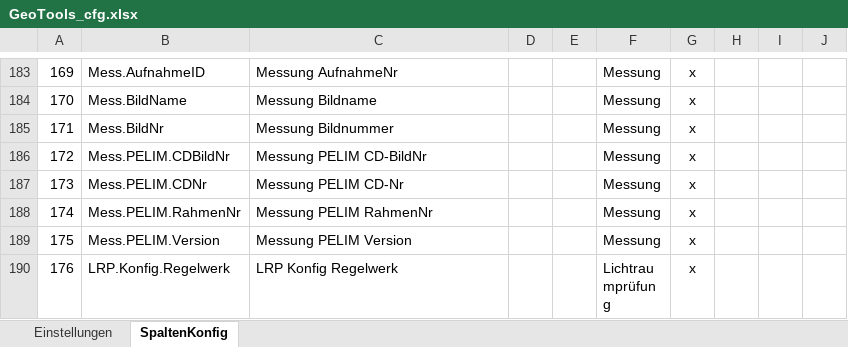
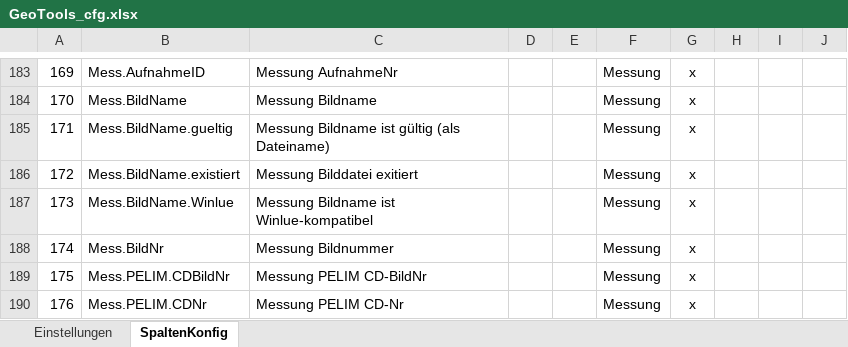
Before and after one commit to rschwenn/Rstyx.VBA.Excel.GeoTools, an Excel workbook: bin/GeoTools_cfg.xlsx, sheet SpaltenKonfig, drawn as a sheet; only a part is shown, gaps mark what is left out; the shorter side is filled out with more unchanged rows; values as stored, in another font and other column widths than the file's, no borders; charts and pictures not drawn; addresses are those after the commit; the diff names each change by its address in the sheet, - before the commit and + after, or states it on an @@ line.

```diff
--- a/bin/GeoTools_cfg.xlsx (sheet SpaltenKonfig)
+++ b/bin/GeoTools_cfg.xlsx (sheet SpaltenKonfig)
+row 185: 171 | Mess.BildName.gueltig | Messung Bildname ist gültig (als Dateiname) |  |  | Messung | x
+row 186: 172 | Mess.BildName.existiert | Messung Bilddatei exitiert |  |  | Messung | x
+row 187: 173 | Mess.BildName.Winlue | Messung Bildname ist Winlue-kompatibel |  |  | Messung | x
@@ column A renumbered from row 188 down @@
```
Also changed, not shown: charts or pictures, 2 other files.
